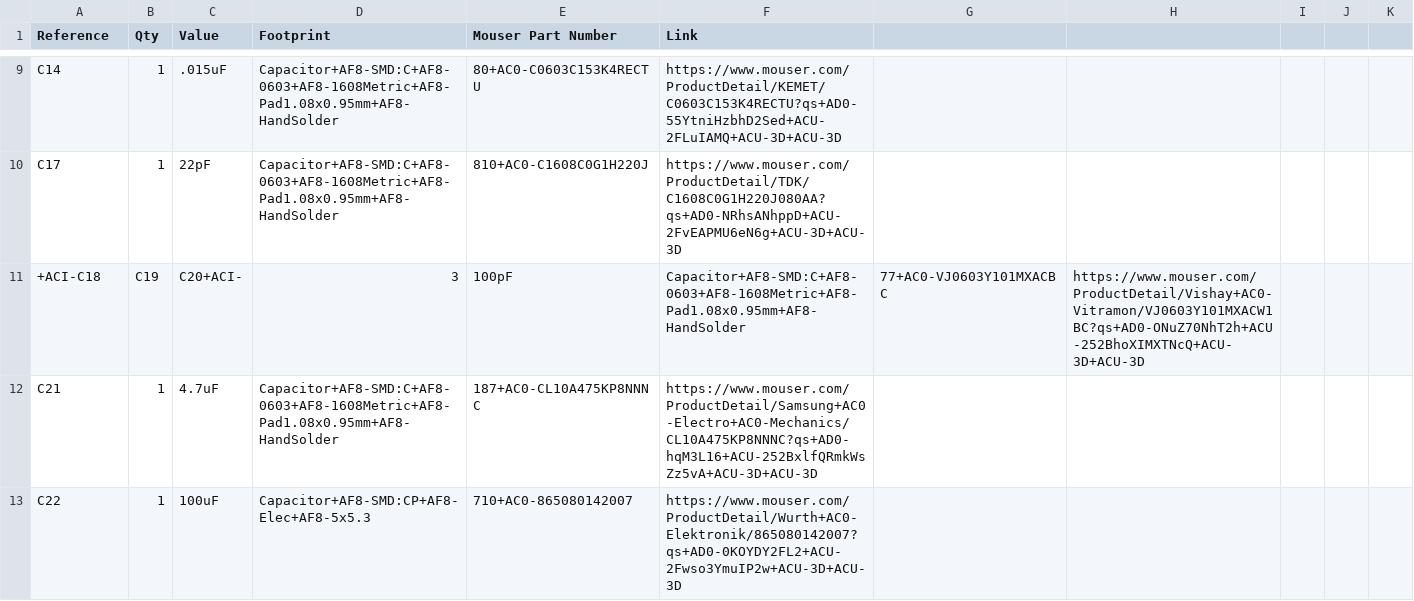
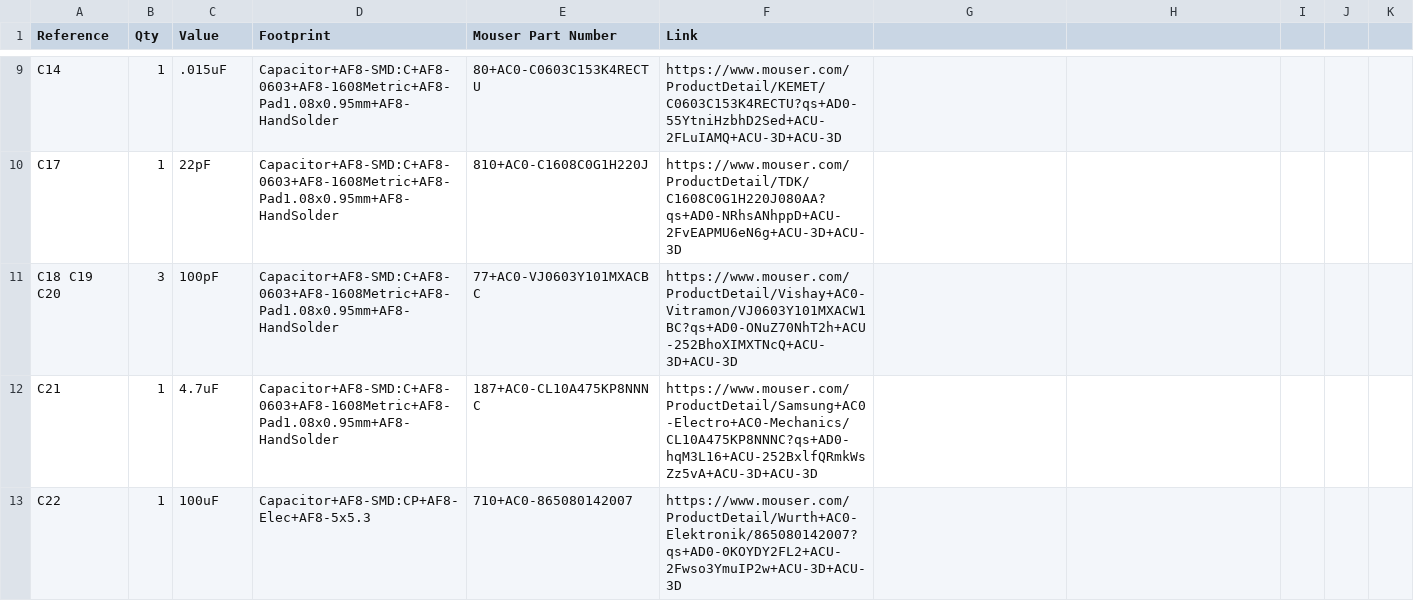
Before and after one commit to whatwareweb/opengbc, a CSV file: opengbc-pcb.csv, drawn as a sheet; only a part is shown, gaps mark what is left out; removed rows and columns are numbered as before the commit, all else as after; the diff covers the shown part only; the diff names each change by its address in the sheet, - before the commit and + after, or states it on an @@ line.

```diff
--- a/opengbc-pcb.csv
+++ b/opengbc-pcb.csv
-row 11: +ACI-C18 | C19 | C20+ACI- | 3 | 100pF | Capacitor+AF8-SMD:C+AF8-0603+AF8-1608Metric+AF8-Pad1.08x0.95mm+AF8-HandSolder | 77+AC0-VJ0603Y101MXACBC | https://www.mouser.com/ProductDetail/Vishay+AC0-Vitramon/VJ0603Y101MXACW1BC?qs+AD0-ONuZ70NhT2h+ACU-252BhoXIMXTNcQ+ACU-3D+ACU-3D
+row 11: C18 C19 C20 | 3 | 100pF | Capacitor+AF8-SMD:C+AF8-0603+AF8-1608Metric+AF8-Pad1.08x0.95mm+AF8-HandSolder | 77+AC0-VJ0603Y101MXACBC | https://www.mouser.com/ProductDetail/Vishay+AC0-Vitramon/VJ0603Y101MXACW1BC?qs+AD0-ONuZ70NhT2h+ACU-252BhoXIMXTNcQ+ACU-3D+ACU-3D
```
Also changed, not shown: 13 added rows and 13 removed rows elsewhere in this file, BOM/opengbc-pcb.csv.
